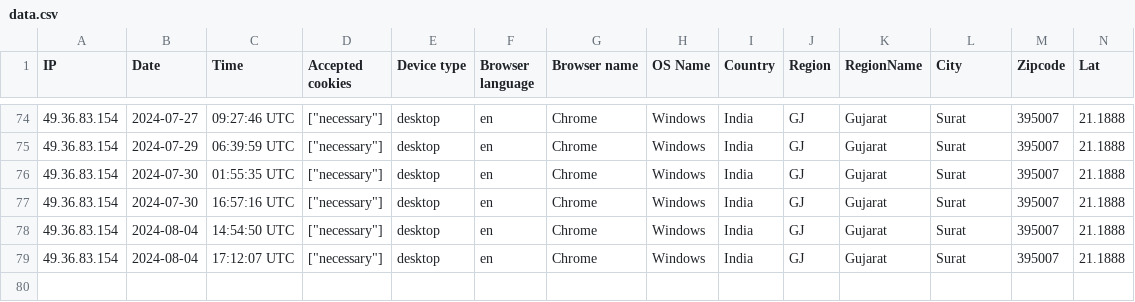
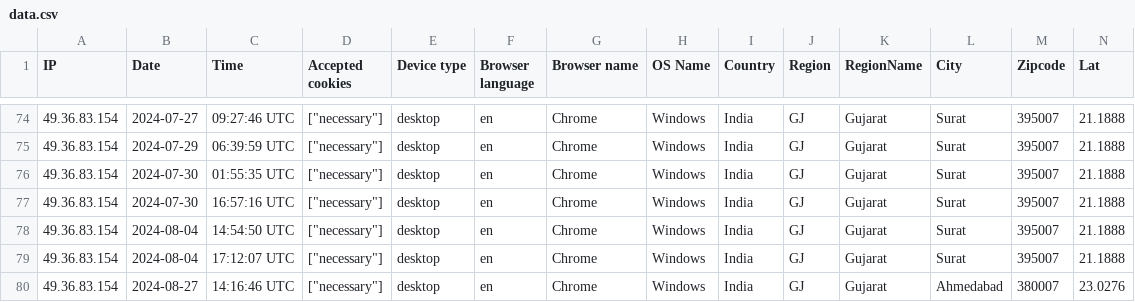
Before and after one commit to abdulmalikshakir2001/erp_go, a CSV file: storage/uploads/sample/data.csv, drawn as a sheet; only a part is shown, gaps mark what is left out; rows hold the shown columns only; the diff names each change by its address in the sheet, - before the commit and + after, or states it on an @@ line.

```diff
--- a/storage/uploads/sample/data.csv
+++ b/storage/uploads/sample/data.csv
+row 80: 49.36.83.154 | 2024-08-27 | 14:16:46 UTC | ["necessary"] | desktop | en | Chrome | Windows | India | GJ | Gujarat | Ahmedabad | 380007 | 23.0276
```
Also changed, not shown: 3 other files.
